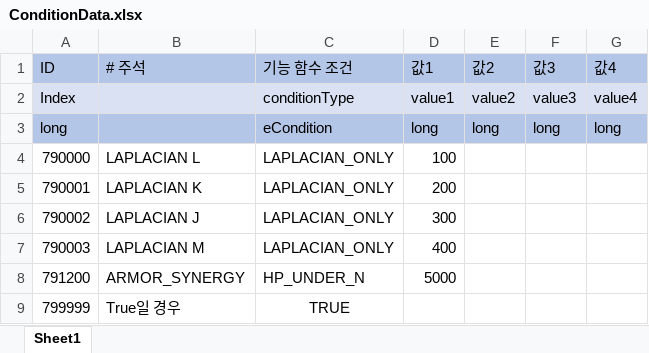
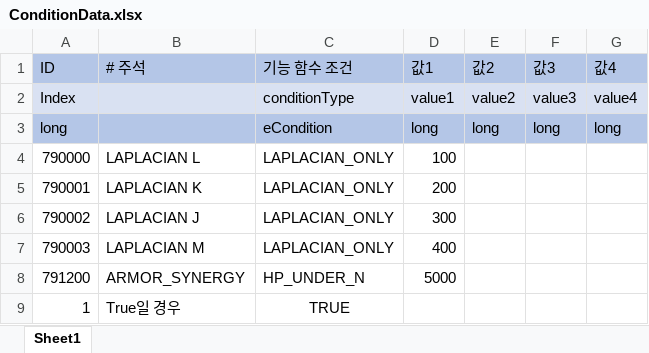
Before and after one commit to leejhee/DG_Project, an Excel workbook: DataGenerator/XLSXS/ConditionData.xlsx, sheet Sheet1, drawn as a sheet; values as stored, in another font and other column widths than the file's, no borders; the diff names each change by its address in the sheet, - before the commit and + after, or states it on an @@ line.

```diff
--- a/DataGenerator/XLSXS/ConditionData.xlsx (sheet Sheet1)
+++ b/DataGenerator/XLSXS/ConditionData.xlsx (sheet Sheet1)
-A9 (ID): 799999
+A9 (ID): 1
```
Also changed, not shown: 12 other files.
